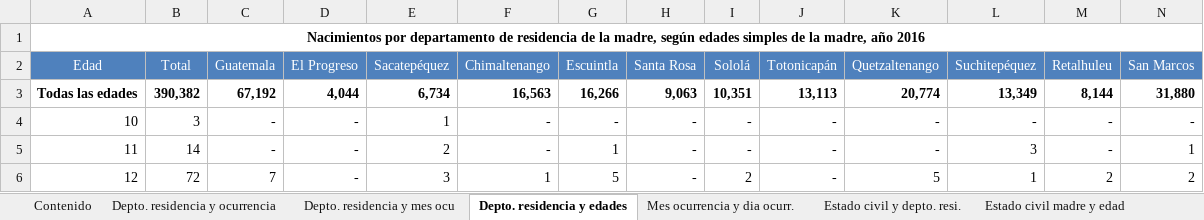
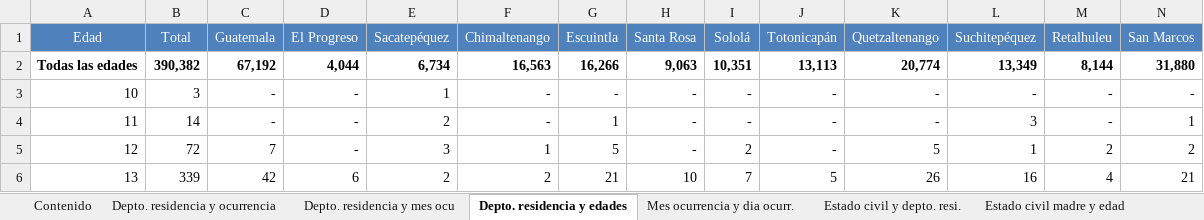
Before and after one commit to JoeBlock99/DataMiningProject1, an Excel workbook: Data/2016Nacimientos.xlsx, sheet Depto. residencia y edades, drawn as a sheet; only a part is shown; the shorter side is filled out with more unchanged rows; values as stored, in another font and other column widths than the file's, no borders; charts and pictures not drawn; rows hold the shown columns only; the diff names each change by its address in the sheet, - before the commit and + after, or states it on an @@ line.

```diff
--- a/Data/2016Nacimientos.xlsx (sheet Depto. residencia y edades)
+++ b/Data/2016Nacimientos.xlsx (sheet Depto. residencia y edades)
-row 1: Nacimientos por departamento de residencia de la madre, según edades simples de la madre, año 2016
```
Also changed, not shown: sheet Estado civil madre y edad, sheet Estado civil padre y edad, sheet Estado civil y depto. resi., sheet Nacidos vivos y muertos depto., sheet Mes ocurrencia y dia ocurr., sheet Depto. residencia y mes ocu, charts or pictures, Data/2017Nacimientos.xlsx, Data/2018Nacimientos.xlsx, 8 other files.
